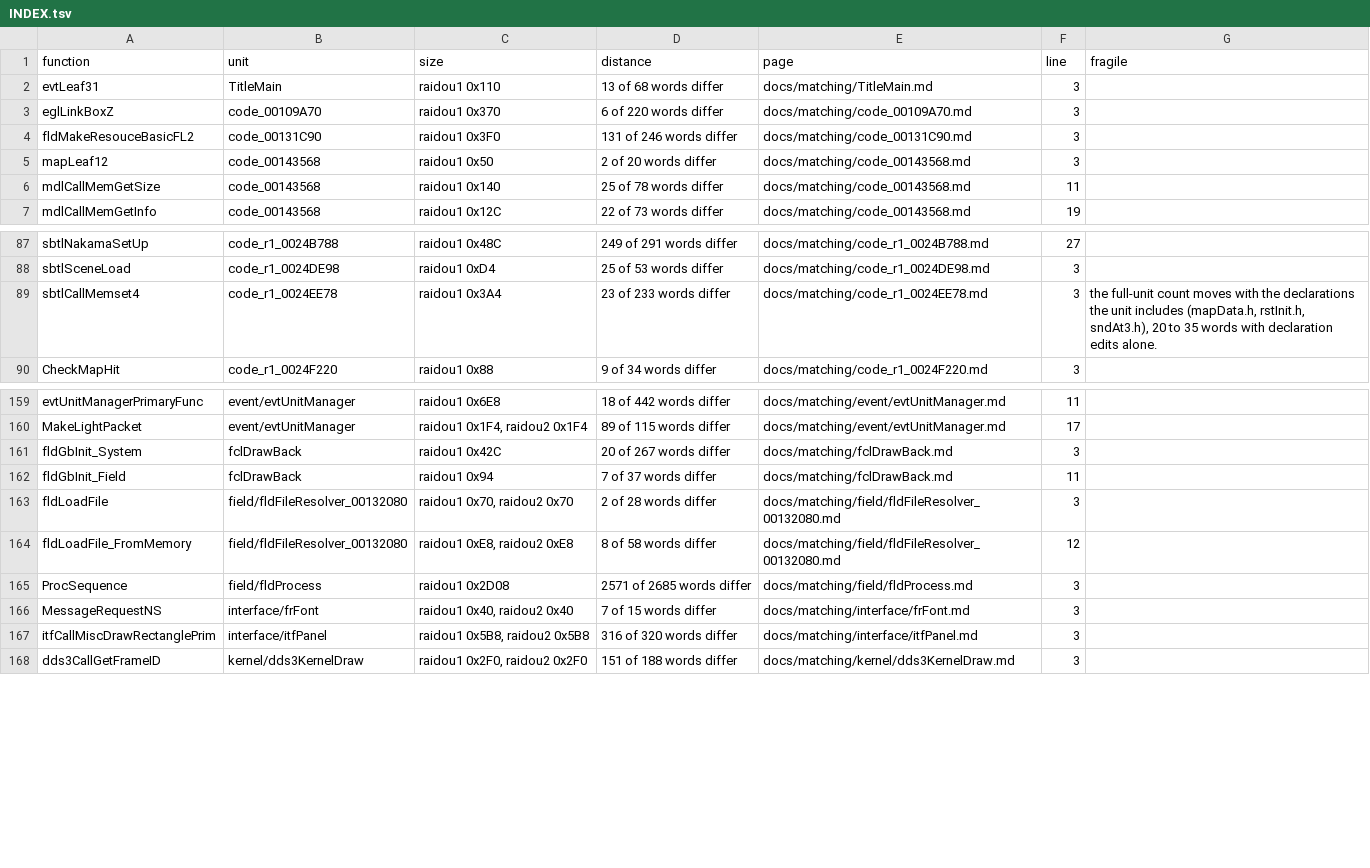
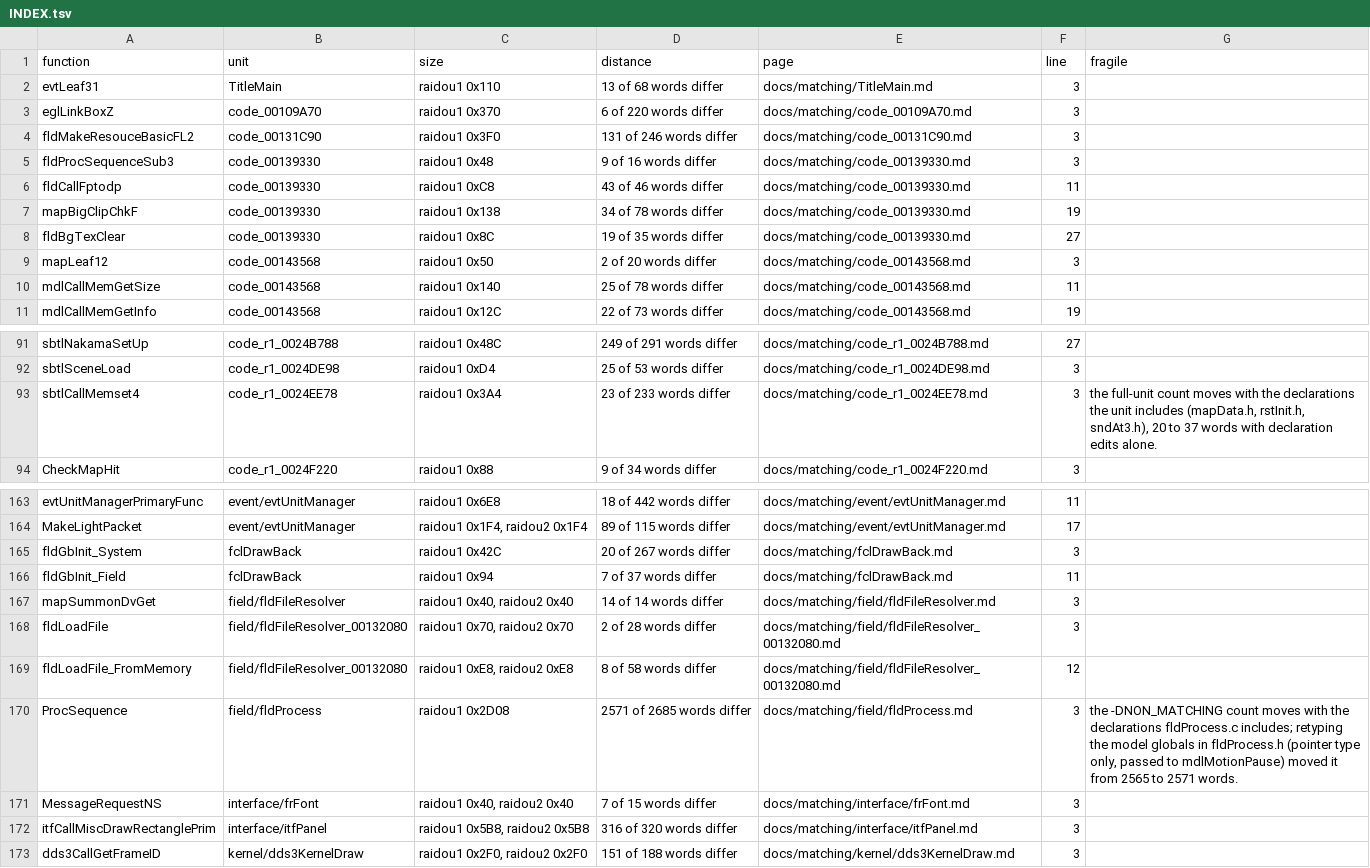
Before and after one commit to Megami-Decomps/raidou-decomp, a TSV file: docs/matching/INDEX.tsv, drawn as a sheet; only a part is shown, gaps mark what is left out.

Commit message:
Add R11 field batch (31 match, 5 non-matching)

```diff
--- a/docs/matching/INDEX.tsv
+++ b/docs/matching/INDEX.tsv
@@ -4,2 +4,6 @@ eglLinkBoxZ	code_00109A70	raidou1 0x370	6 of 220 words differ	docs/matching/code
 fldMakeResouceBasicFL2	code_00131C90	raidou1 0x3F0	131 of 246 words differ	docs/matching/code_00131C90.md	3	
+fldProcSequenceSub3	code_00139330	raidou1 0x48	9 of 16 words differ	docs/matching/code_00139330.md	3	
+fldCallFptodp	code_00139330	raidou1 0xC8	43 of 46 words differ	docs/matching/code_00139330.md	11	
+mapBigClipChkF	code_00139330	raidou1 0x138	34 of 78 words differ	docs/matching/code_00139330.md	19	
+fldBgTexClear	code_00139330	raidou1 0x8C	19 of 35 words differ	docs/matching/code_00139330.md	27	
 mapLeaf12	code_00143568	raidou1 0x50	2 of 20 words differ	docs/matching/code_00143568.md	3	
@@ -88,3 +92,3 @@ sbtlNakamaSetUp	code_r1_0024B788	raidou1 0x48C	249 of 291 words differ	docs/matc
 sbtlSceneLoad	code_r1_0024DE98	raidou1 0xD4	25 of 53 words differ	docs/matching/code_r1_0024DE98.md	3	
-sbtlCallMemset4	code_r1_0024EE78	raidou1 0x3A4	23 of 233 words differ	docs/matching/code_r1_0024EE78.md	3	the full-unit count moves with the declarations the unit includes (mapData.h, rstInit.h, sndAt3.h), 20 to 35 words with declaration edits alone.
+sbtlCallMemset4	code_r1_0024EE78	raidou1 0x3A4	23 of 233 words differ	docs/matching/code_r1_0024EE78.md	3	the full-unit count moves with the declarations the unit includes (mapData.h, rstInit.h, sndAt3.h), 20 to 37 words with declaration edits alone.
 CheckMapHit	code_r1_0024F220	raidou1 0x88	9 of 34 words differ	docs/matching/code_r1_0024F220.md	3	
@@ -162,5 +166,6 @@ fldGbInit_System	fclDrawBack	raidou1 0x42C	20 of 267 words differ	docs/matching/
 fldGbInit_Field	fclDrawBack	raidou1 0x94	7 of 37 words differ	docs/matching/fclDrawBack.md	11	
+mapSummonDvGet	field/fldFileResolver	raidou1 0x40, raidou2 0x40	14 of 14 words differ	docs/matching/field/fldFileResolver.md	3	
 fldLoadFile	field/fldFileResolver_00132080	raidou1 0x70, raidou2 0x70	2 of 28 words differ	docs/matching/field/fldFileResolver_00132080.md	3	
 fldLoadFile_FromMemory	field/fldFileResolver_00132080	raidou1 0xE8, raidou2 0xE8	8 of 58 words differ	docs/matching/field/fldFileResolver_00132080.md	12	
-ProcSequence	field/fldProcess	raidou1 0x2D08	2571 of 2685 words differ	docs/matching/field/fldProcess.md	3	
+ProcSequence	field/fldProcess	raidou1 0x2D08	2571 of 2685 words differ	docs/matching/field/fldProcess.md	3	the -DNON_MATCHING count moves with the declarations fldProcess.c includes; retyping the model globals in fldProcess.h (pointer type only, passed to mdlMotionPause) moved it from 2565 to 2571 words.
 MessageRequestNS	interface/frFont	raidou1 0x40, raidou2 0x40	7 of 15 words differ	docs/matching/interface/frFont.md	3	
```
Also changed, not shown: config/raidou1/tu_evidence.tsv, config/xgame/r1_r2_data_pairs.tsv, 21 other files.
